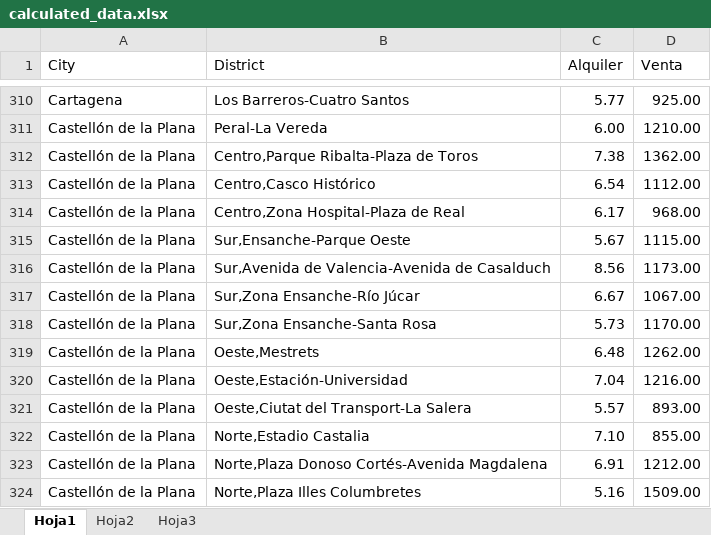
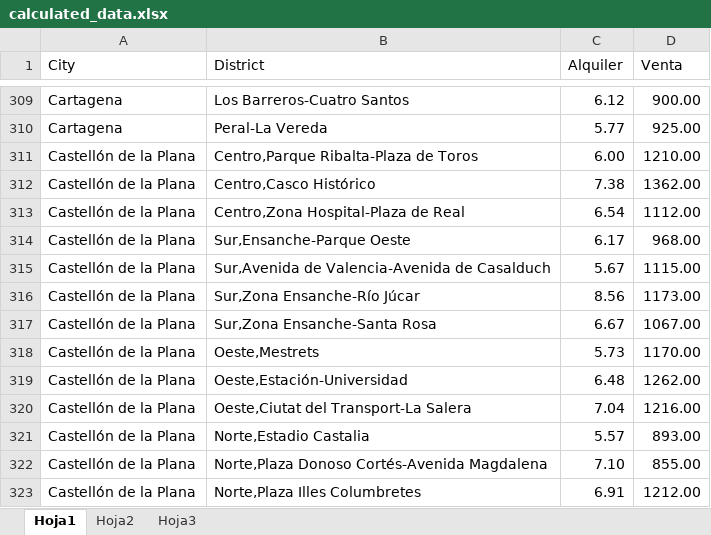
Before and after one commit to maidinhkhoa92/StarmyAgent-api, an Excel workbook: tool/calculated_data.xlsx, sheet Hoja1, drawn as a sheet; only a part is shown, gaps mark what is left out; values as stored, in another font and other column widths than the file's, no borders; addresses are those after the commit; the diff covers the shown part only; the diff names each change by its address in the sheet, - before the commit and + after, or states it on an @@ line.

```diff
--- a/tool/calculated_data.xlsx (sheet Hoja1)
+++ b/tool/calculated_data.xlsx (sheet Hoja1)
-C309 (Alquiler): 5.77
+C309 (Alquiler): 6.12
-D309 (Venta): 925.00
+D309 (Venta): 900.00
-A310 (City): Castellón de la Plana
+A310 (City): Cartagena
-C310 (Alquiler): 6.00
+C310 (Alquiler): 5.77
-D310 (Venta): 1210.00
+D310 (Venta): 925.00
-C311 (Alquiler): 7.38
+C311 (Alquiler): 6.00
-D311 (Venta): 1362.00
+D311 (Venta): 1210.00
-C312 (Alquiler): 6.54
+C312 (Alquiler): 7.38
-D312 (Venta): 1112.00
+D312 (Venta): 1362.00
-C313 (Alquiler): 6.17
+C313 (Alquiler): 6.54
-D313 (Venta): 968.00
+D313 (Venta): 1112.00
-C314 (Alquiler): 5.67
+C314 (Alquiler): 6.17
-D314 (Venta): 1115.00
+D314 (Venta): 968.00
-C315 (Alquiler): 8.56
+C315 (Alquiler): 5.67
-D315 (Venta): 1173.00
+D315 (Venta): 1115.00
-C316 (Alquiler): 6.67
+C316 (Alquiler): 8.56
-D316 (Venta): 1067.00
+D316 (Venta): 1173.00
-C317 (Alquiler): 5.73
+C317 (Alquiler): 6.67
-D317 (Venta): 1170.00
+D317 (Venta): 1067.00
-C318 (Alquiler): 6.48
+C318 (Alquiler): 5.73
-D318 (Venta): 1262.00
+D318 (Venta): 1170.00
-C319 (Alquiler): 7.04
+C319 (Alquiler): 6.48
-D319 (Venta): 1216.00
+D319 (Venta): 1262.00
-C320 (Alquiler): 5.57
+C320 (Alquiler): 7.04
-D320 (Venta): 893.00
+D320 (Venta): 1216.00
-C321 (Alquiler): 7.10
+C321 (Alquiler): 5.57
-D321 (Venta): 855.00
+D321 (Venta): 893.00
-C322 (Alquiler): 6.91
+C322 (Alquiler): 7.10
-D322 (Venta): 1212.00
+D322 (Venta): 855.00
-C323 (Alquiler): 5.16
+C323 (Alquiler): 6.91
-D323 (Venta): 1509.00
+D323 (Venta): 1212.00
```
Also changed, not shown: 3 added rows, 4 removed rows and 80 edited cells elsewhere in this sheet.
